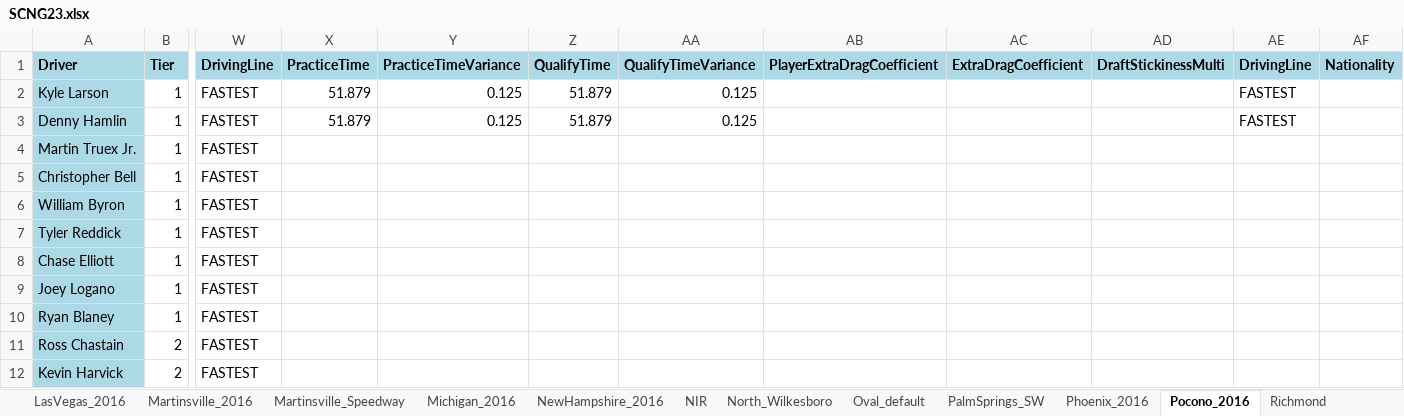
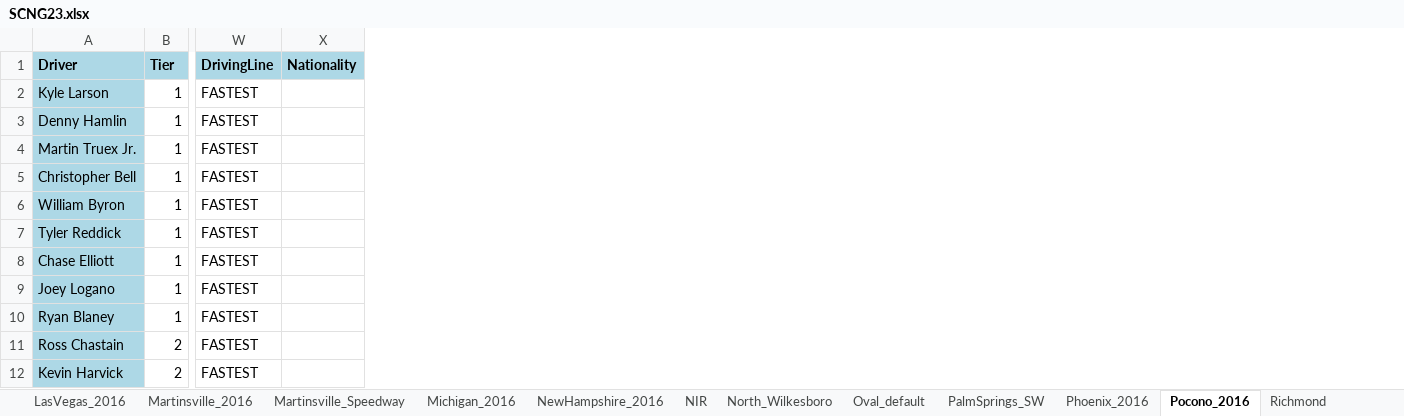
Before and after one commit to dosequis56/rfactorvehicles, an Excel workbook: SCNG2023/SCNG23.xlsx, sheet Pocono_2016, drawn as a sheet; only a part is shown, gaps mark what is left out; values as stored, in another font and other column widths than the file's, no borders; the diff names each change by its address in the sheet, - before the commit and + after, or states it on an @@ line.

Commit message:
Updates for pocono tires, upgrades and talent file

```diff
--- a/SCNG2023/SCNG23.xlsx (sheet Pocono_2016)
+++ b/SCNG2023/SCNG23.xlsx (sheet Pocono_2016)
-column X (PracticeTime), rows 2-3: 51.879 | 51.879
-column Y (PracticeTimeVariance), rows 2-3: 0.125 | 0.125
-column Z (QualifyTime), rows 2-3: 51.879 | 51.879
-column AA (QualifyTimeVariance), rows 2-3: 0.125 | 0.125
-column AB (PlayerExtraDragCoefficient), empty
-column AC (ExtraDragCoefficient), empty
-column AD (DraftStickinessMulti), empty
-column AE (DrivingLine), rows 2-3: FASTEST | FASTEST
```
Also changed, not shown: sheet Track_Params, 5 other files.
